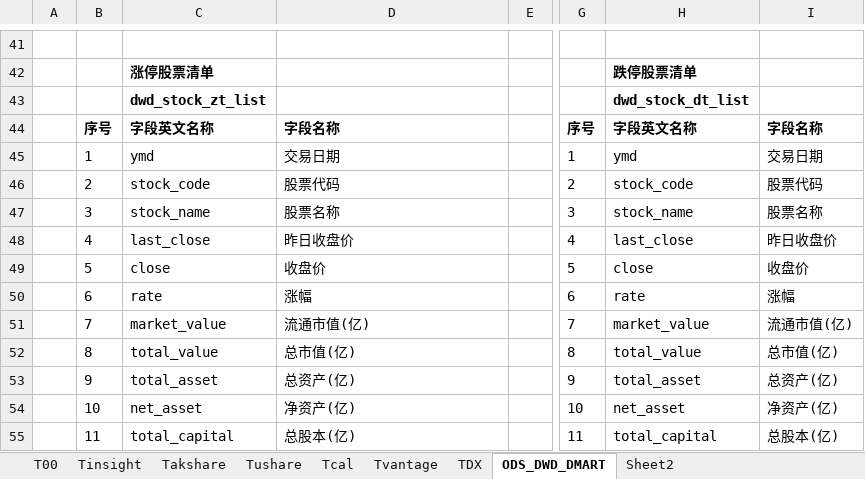
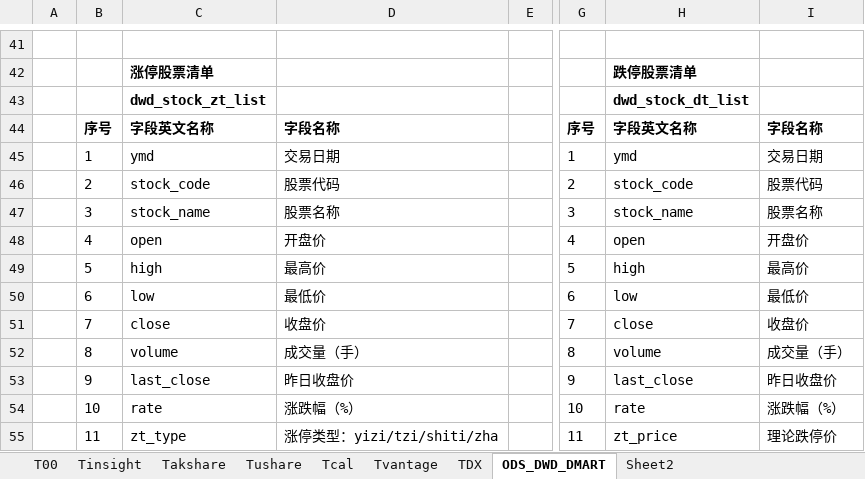
Before and after one commit to WangDaoheng/Quant, an Excel workbook: Others/Quant模型设计.xlsx, sheet ODS_DWD_DMART, drawn as a sheet; only a part is shown, gaps mark what is left out; values as stored, in another font and other column widths than the file's, no borders; the diff covers the shown part only; the diff names each change by its address in the sheet, - before the commit and + after, or states it on an @@ line.

```diff
--- a/Others/Quant模型设计.xlsx (sheet ODS_DWD_DMART)
+++ b/Others/Quant模型设计.xlsx (sheet ODS_DWD_DMART)
-C48: last_close
+C48: open
-D48: 昨日收盘价
+D48: 开盘价
-H48: last_close
+H48: open
-I48: 昨日收盘价
+I48: 开盘价
-C49: close
+C49: high
-D49: 收盘价
+D49: 最高价
-H49: close
+H49: high
-I49: 收盘价
+I49: 最高价
-C50: rate
+C50: low
-D50: 涨幅
+D50: 最低价
-H50: rate
+H50: low
-I50: 涨幅
+I50: 最低价
-C51: market_value
+C51: close
-D51: 流通市值(亿)
+D51: 收盘价
-H51: market_value
+H51: close
-I51: 流通市值(亿)
+I51: 收盘价
-C52: total_value
+C52: volume
-D52: 总市值(亿)
+D52: 成交量（手）
-H52: total_value
+H52: volume
-I52: 总市值(亿)
+I52: 成交量（手）
-C53: total_asset
+C53: last_close
-D53: 总资产(亿)
+D53: 昨日收盘价
-H53: total_asset
+H53: last_close
-I53: 总资产(亿)
+I53: 昨日收盘价
-C54: net_asset
+C54: rate
-D54: 净资产(亿)
+D54: 涨跌幅（%）
-H54: net_asset
+H54: rate
-I54: 净资产(亿)
+I54: 涨跌幅（%）
-C55: total_capital
+C55: zt_type
-D55: 总股本(亿)
+D55: 涨停类型：yizi/tzi/shiti/zha
-H55: total_capital
+H55: zt_price
-I55: 总股本(亿)
+I55: 理论跌停价
```
Also changed, not shown: 12 added rows, 1 removed row and 42 edited cells elsewhere in this sheet, 4 other files.
